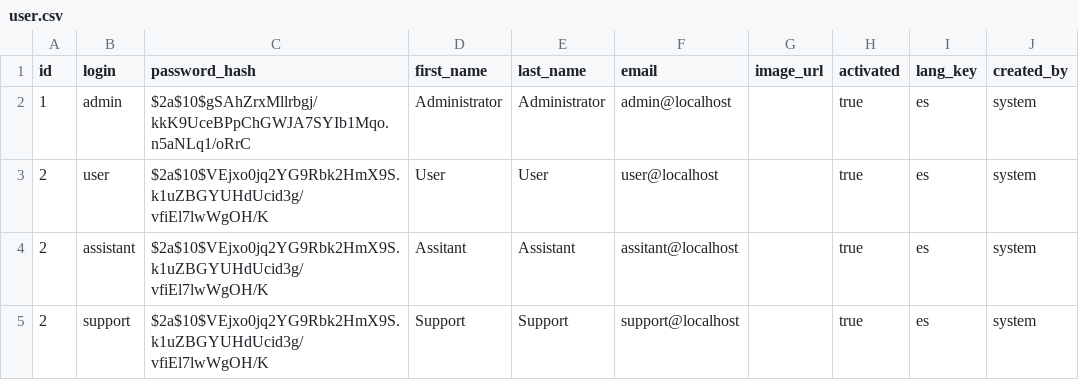
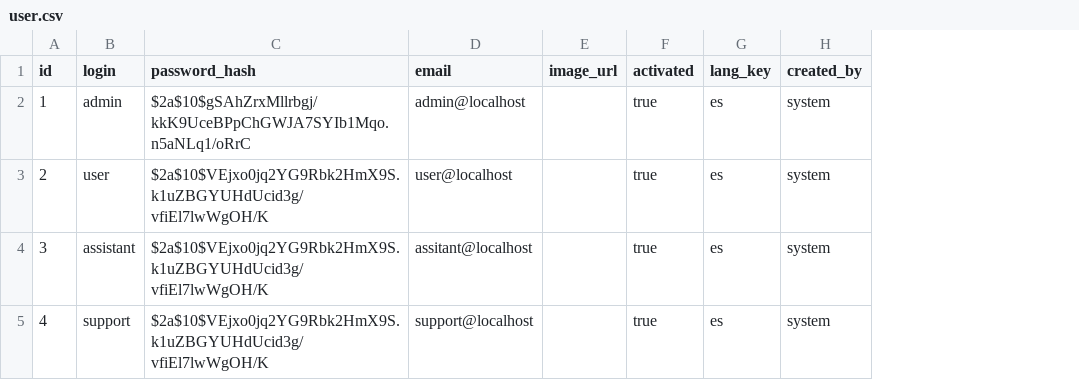
Before and after one commit to DavidCal612/MarketNeighbor, a CSV file: src/main/resources/config/liquibase/data/user.csv, drawn as a sheet; only a part is shown; the diff names each change by its address in the sheet, - before the commit and + after, or states it on an @@ line.

Commit message:
Quitar first Name y last name y correcion de errores anteriores

```diff
--- a/src/main/resources/config/liquibase/data/user.csv
+++ b/src/main/resources/config/liquibase/data/user.csv
-column D (first_name), rows 2-5: Administrator | User | Assitant | Support
-column E (last_name), rows 2-5: Administrator | User | Assistant | Support
-A4 (id): 2
+A4 (id): 3
-A5 (id): 2
+A5 (id): 4
```
Also changed, not shown: 14 other files.
